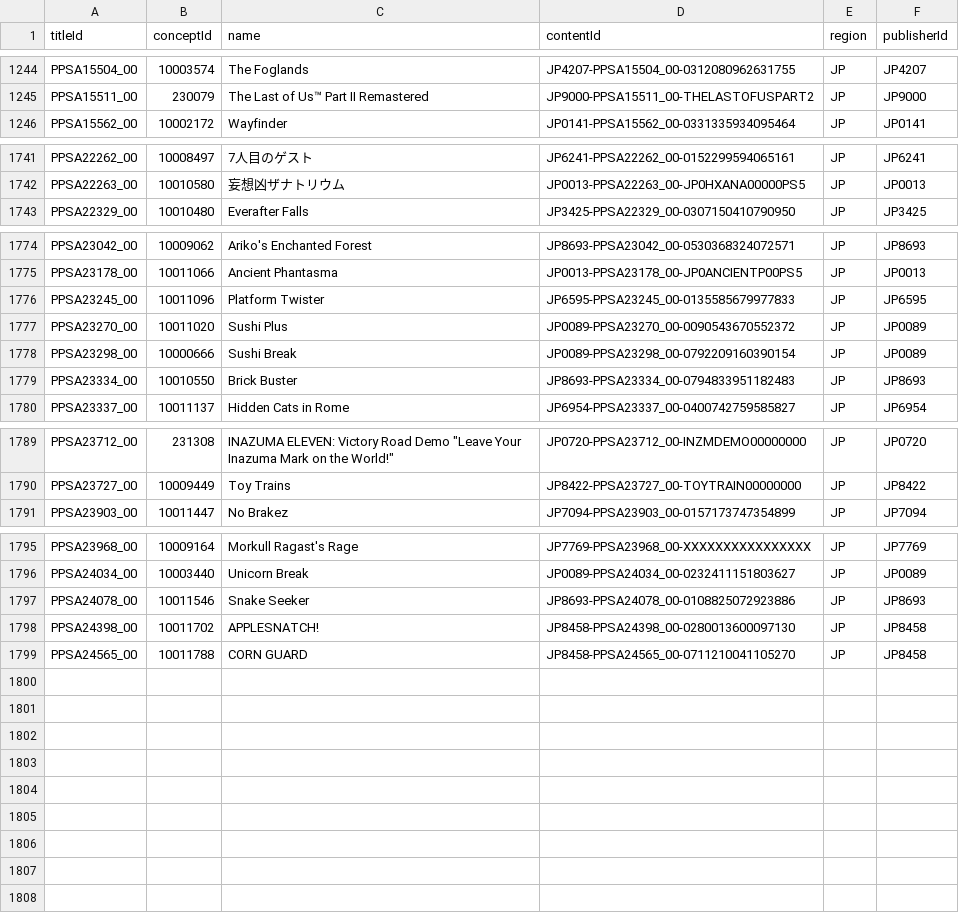
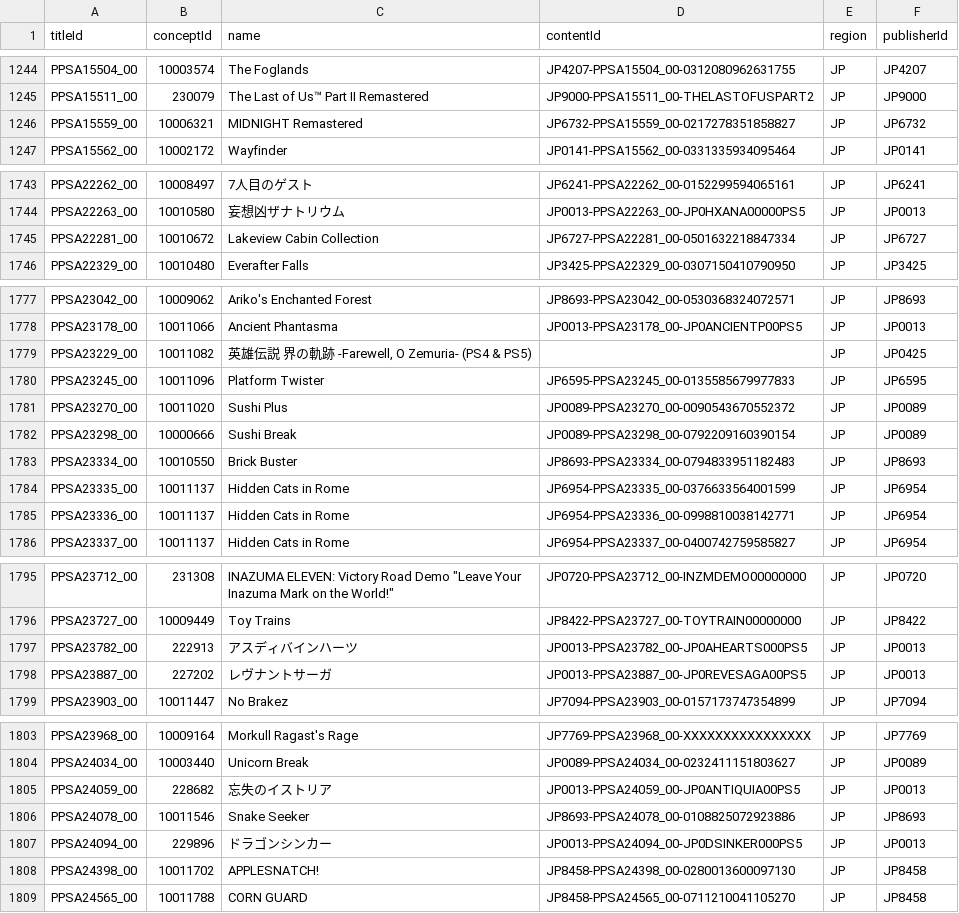
Before and after one commit to andshrew/PlayStation-Titles, a TSV file: Region/Japan/PS5_JP_Titles.tsv, drawn as a sheet; only a part is shown, gaps mark what is left out; the diff covers the shown part only; the diff names each change by its address in the sheet, - before the commit and + after, or states it on an @@ line.

Commit message:
Refreshed title data

```diff
--- a/Region/Japan/PS5_JP_Titles.tsv
+++ b/Region/Japan/PS5_JP_Titles.tsv
+row 1246: PPSA15559_00 | 10006321 | MIDNIGHT Remastered | JP6732-PPSA15559_00-0217278351858827 | JP | JP6732
+row 1745: PPSA22281_00 | 10010672 | Lakeview Cabin Collection | JP6727-PPSA22281_00-0501632218847334 | JP | JP6727
+row 1779: PPSA23229_00 | 10011082 | 英雄伝説 界の軌跡 -Farewell, O Zemuria- (PS4 & PS5) |  | JP | JP0425
+row 1784: PPSA23335_00 | 10011137 | Hidden Cats in Rome | JP6954-PPSA23335_00-0376633564001599 | JP | JP6954
+row 1785: PPSA23336_00 | 10011137 | Hidden Cats in Rome | JP6954-PPSA23336_00-0998810038142771 | JP | JP6954
+row 1797: PPSA23782_00 | 222913 | アスディバインハーツ | JP0013-PPSA23782_00-JP0AHEARTS000PS5 | JP | JP0013
+row 1798: PPSA23887_00 | 227202 | レヴナントサーガ | JP0013-PPSA23887_00-JP0REVESAGA00PS5 | JP | JP0013
+row 1805: PPSA24059_00 | 228682 | 忘失のイストリア | JP0013-PPSA24059_00-JP0ANTIQUIA00PS5 | JP | JP0013
+row 1807: PPSA24094_00 | 229896 | ドラゴンシンカー | JP0013-PPSA24094_00-JP0DSINKER000PS5 | JP | JP0013
```
Also changed, not shown: 1 added row elsewhere in this file, Region/America/PS5_UP_Titles.tsv, Region/America/PS5_UP_Titles_by_Concept.tsv, 31 other files.
